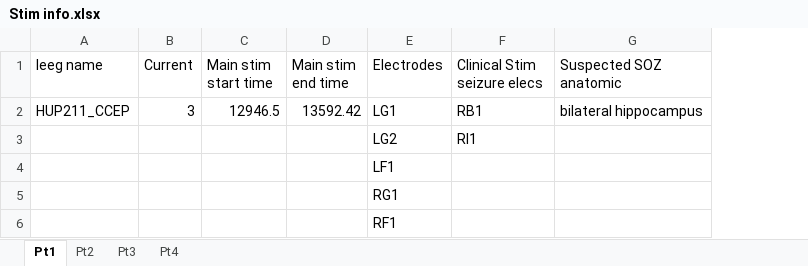
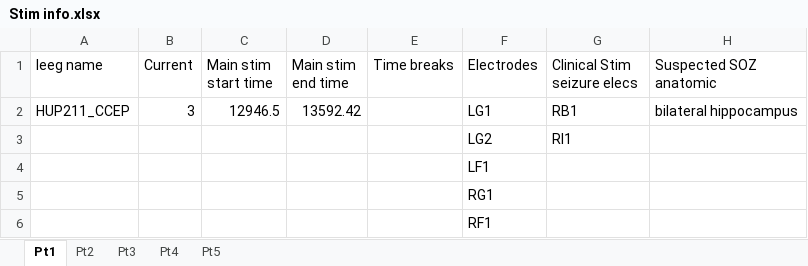
Before and after one commit to erinconrad/CCEPS, an Excel workbook: Stim info.xlsx, sheet Pt1, drawn as a sheet; only a part is shown; values as stored, in another font and other column widths than the file's, no borders; charts and pictures not drawn; the diff names each change by its address in the sheet, - before the commit and + after, or states it on an @@ line.

Commit message:
ability to loop through times

```diff
--- a/Stim info.xlsx (sheet Pt1)
+++ b/Stim info.xlsx (sheet Pt1)
+sheet tab: Pt5
+column E (Time breaks), empty
```
Also changed, not shown: sheet Pt4, sheet Pt2, sheet Pt3, charts or pictures, 7 other files.
